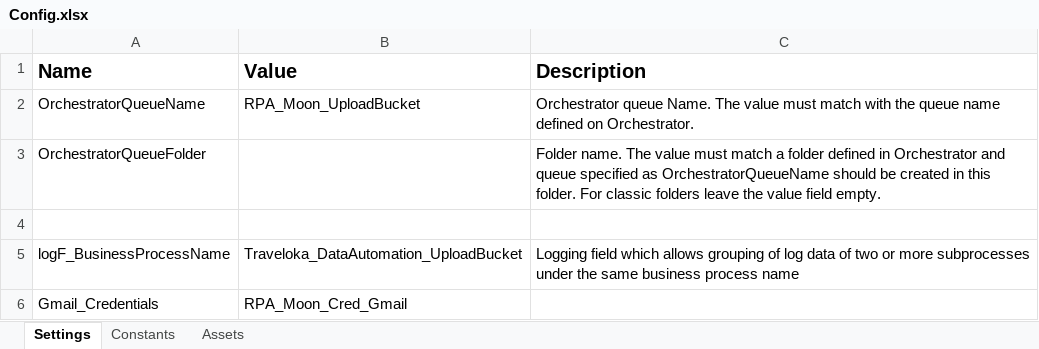
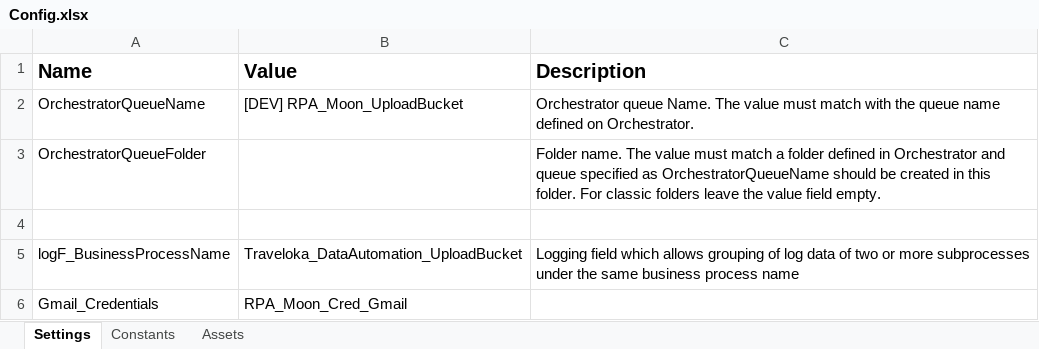
Before and after one commit to v-johnsuryajaya/Upload_Bucket, an Excel workbook: Data/Config.xlsx, sheet Settings, drawn as a sheet; values as stored, in another font and other column widths than the file's, no borders; the diff names each change by its address in the sheet, - before the commit and + after, or states it on an @@ line.

```diff
--- a/Data/Config.xlsx (sheet Settings)
+++ b/Data/Config.xlsx (sheet Settings)
-B2 (Value): RPA_Moon_UploadBucket
+B2 (Value): [DEV] RPA_Moon_UploadBucket
```
Also changed, not shown: sheet Assets, 5 other files.
